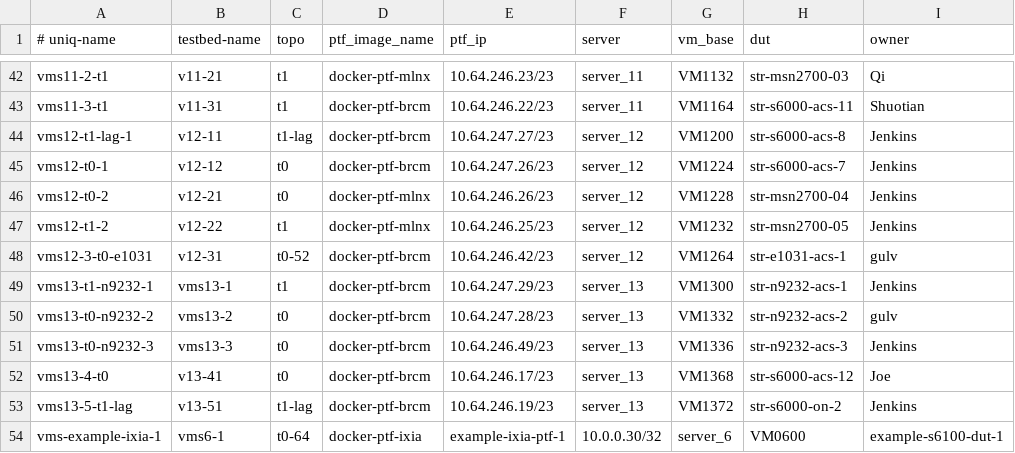
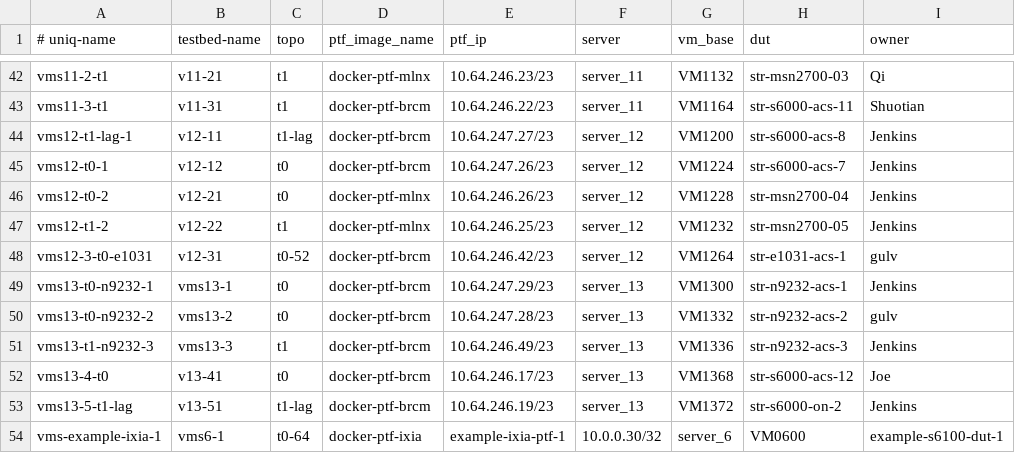
Before and after one commit to neethajohn/sonic-mgmt, a CSV file: ansible/testbed.csv, drawn as a sheet; only a part is shown, gaps mark what is left out; the diff names each change by its address in the sheet, - before the commit and + after, or states it on an @@ line.

Commit message:
Merged PR 882147: Swap N9232 nightly test device roles
Swap because T0 device runs fast-reboot test, which requires logging into the fanout switch(es). However, str-n9232-acs-1 is connected to a fanout switch which we are currently test-running SONiC on (str-7060cx-32s-08). Unfortunately, the credentials are different, and Ansible fails to SSH to this switch, so the test consistently would fail. This PR swaps the roles of the devices so that the T1 test N9232 device connects to the SONiC fanout, and now the T0 device connects only to fanout switches running Arista EOS.

```diff
--- a/ansible/testbed.csv
+++ b/ansible/testbed.csv
-A49 (# uniq-name): vms13-t1-n9232-1
+A49 (# uniq-name): vms13-t0-n9232-1
-C49 (topo): t1
+C49 (topo): t0
-A51 (# uniq-name): vms13-t0-n9232-3
+A51 (# uniq-name): vms13-t1-n9232-3
-C51 (topo): t0
+C51 (topo): t1
```
